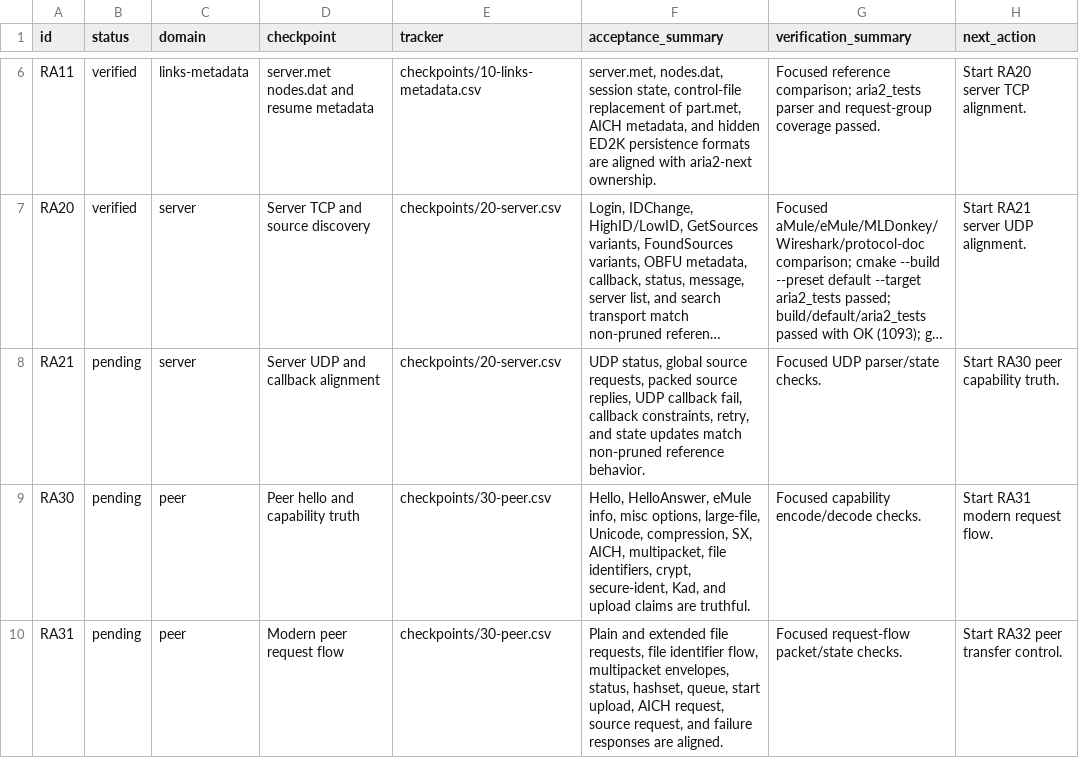
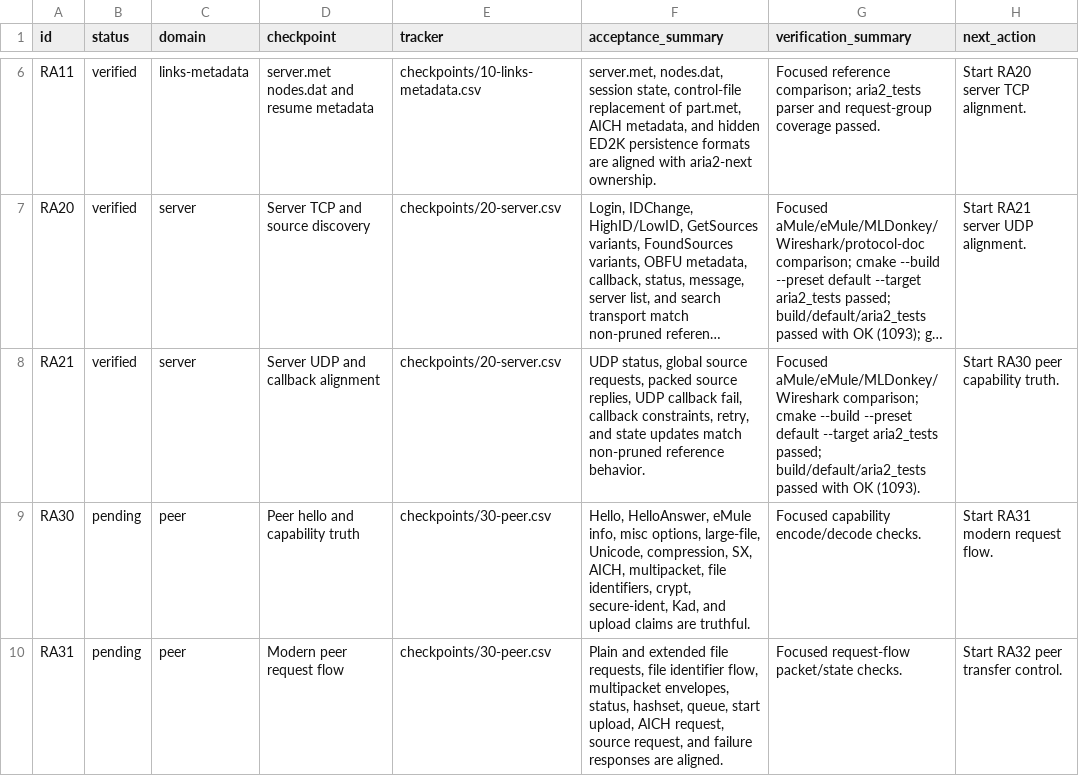
Before and after one commit to rzhy1/aria2-next, a CSV file: docs/maintenance/ed2k-refactor/checkpoint-index.csv, drawn as a sheet; only a part is shown, gaps mark what is left out; long unchanged cells end in …; the diff names each change by its address in the sheet, - before the commit and + after, or states it on an @@ line.

```diff
--- a/docs/maintenance/ed2k-refactor/checkpoint-index.csv
+++ b/docs/maintenance/ed2k-refactor/checkpoint-index.csv
-B8 (status): pending
+B8 (status): verified
-G8 (verification_summary): Focused UDP parser/state checks.
+G8 (verification_summary): Focused aMule/eMule/MLDonkey/Wireshark comparison; cmake --build --preset default --target aria2_tests passed; build/default/aria2_tests passed with OK (1093).
```
Also changed, not shown: docs/maintenance/ed2k-refactor/checkpoints/20-server.csv, docs/maintenance/ed2k-refactor/reference-ledger.csv, 5 other files.
